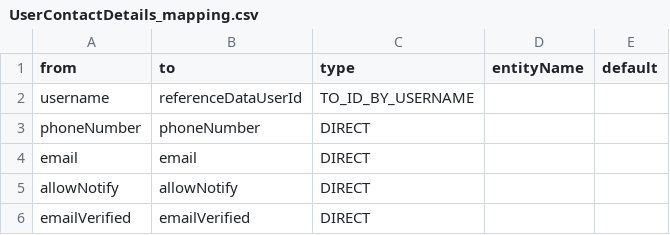
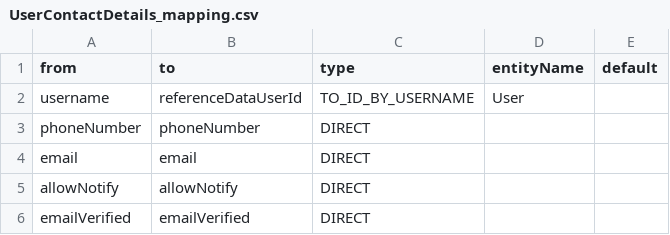
Before and after one commit to OpenLMIS-COVID/covid-configuration, a CSV file: mappings/UserContactDetails_mapping.csv, drawn as a sheet.

```diff
--- a/mappings/UserContactDetails_mapping.csv
+++ b/mappings/UserContactDetails_mapping.csv
@@ -1,3 +1,3 @@
 from,to,type,entityName,default
-username,referenceDataUserId,TO_ID_BY_USERNAME,,
+username,referenceDataUserId,TO_ID_BY_USERNAME,User,
 phoneNumber,phoneNumber,DIRECT,,
```
Also changed, not shown: mappings/AuthUsers_mapping.csv, mappings/FacilityTypeApprovedProducts_mapping.csv, 2 other files.
